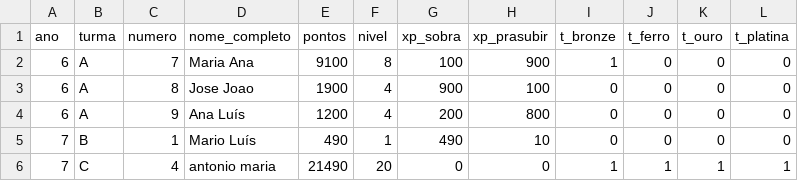
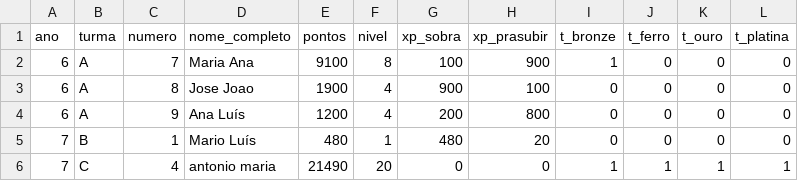
Before and after one commit to websitemath/torredecontrolo, a CSV file: dados.csv, drawn as a sheet.

```diff
--- a/dados.csv
+++ b/dados.csv
@@ -4,3 +4,3 @@ ano;turma;numero;nome_completo;pontos;nivel;xp_sobra;xp_prasubir;t_bronze;t_ferr
 6;A;9;Ana Luís;1200;4;200;800;0;0;0;0
-7;B;1;Mario Luís;490;1;490;10;0;0;0;0
+7;B;1;Mario Luís;480;1;480;20;0;0;0;0
 7;C;4;antonio maria;21490;20;0;0;1;1;1;1
```
Also changed, not shown: 7 other files.
